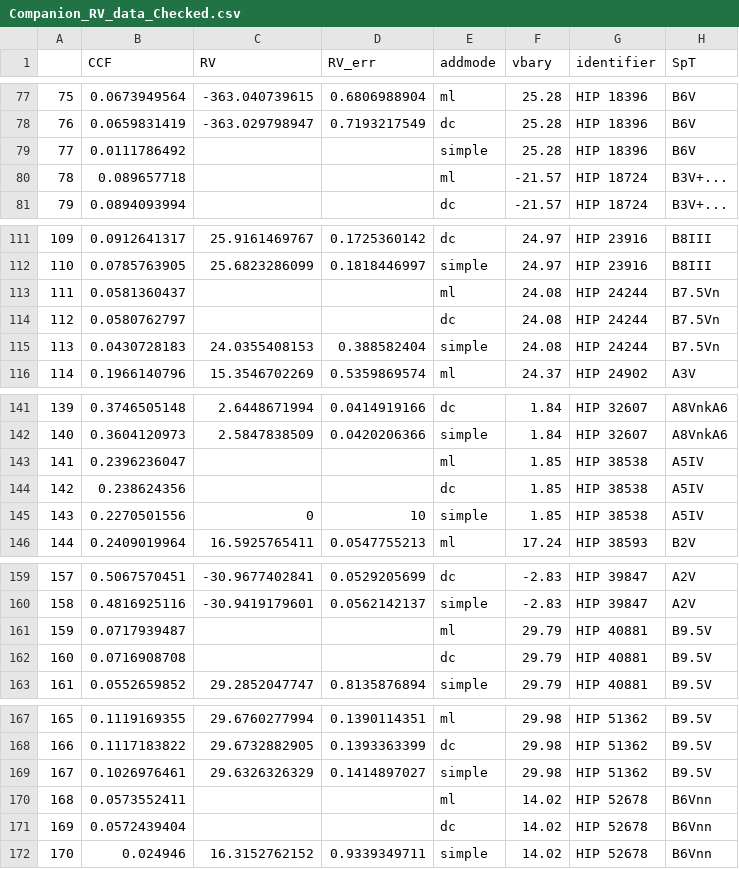
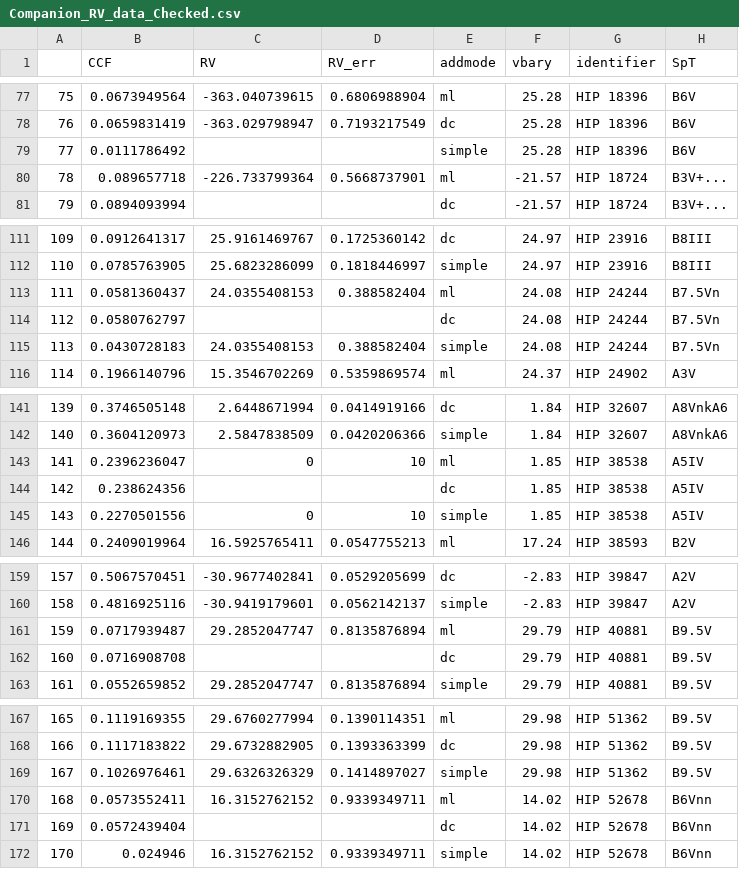
Before and after one commit to kgullikson88/BinaryInference, a CSV file: Companion_RV_data_Checked.csv, drawn as a sheet; only a part is shown, gaps mark what is left out; the diff covers the shown part only; the diff names each change by its address in the sheet, - before the commit and + after, or states it on an @@ line.

```diff
--- a/Companion_RV_data_Checked.csv
+++ b/Companion_RV_data_Checked.csv
-C80 (RV): (empty)
+C80 (RV): -226.733799364
-D80 (RV_err): (empty)
+D80 (RV_err): 0.5668737901
-C113 (RV): (empty)
+C113 (RV): 24.0355408153
-D113 (RV_err): (empty)
+D113 (RV_err): 0.388582404
-C143 (RV): (empty)
+C143 (RV): 0
-D143 (RV_err): (empty)
+D143 (RV_err): 10
-C161 (RV): (empty)
+C161 (RV): 29.2852047747
-D161 (RV_err): (empty)
+D161 (RV_err): 0.8135876894
-C170 (RV): (empty)
+C170 (RV): 16.3152762152
-D170 (RV_err): (empty)
+D170 (RV_err): 0.9339349711
```
Also changed, not shown: 20 edited cells elsewhere in this file.
